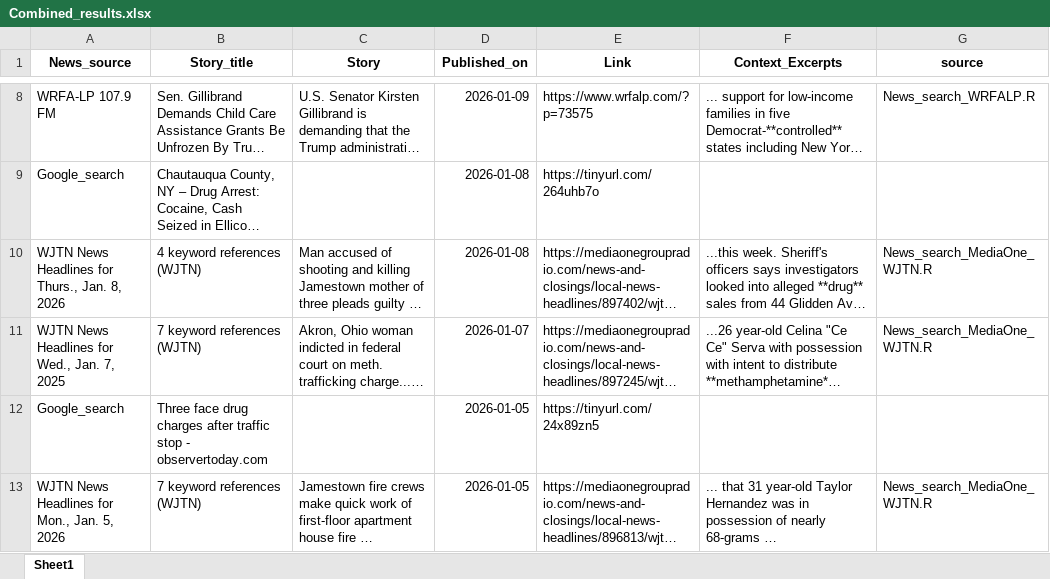
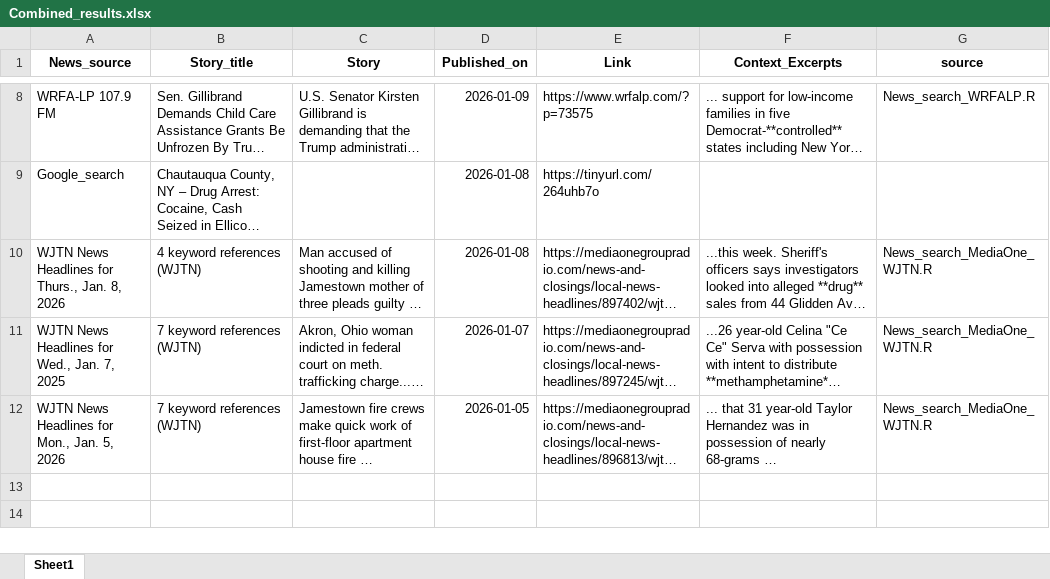
Before and after one commit to twentyandchange/CHQ_Report_W-Tba4YQG, an Excel workbook: Combined_results.xlsx, sheet Sheet1, drawn as a sheet; only a part is shown, gaps mark what is left out; long unchanged cells end in …; values as stored, in another font and other column widths than the file's, no borders; the diff names each change by its address in the sheet, - before the commit and + after, or states it on an @@ line.

```diff
--- a/Combined_results.xlsx (sheet Sheet1)
+++ b/Combined_results.xlsx (sheet Sheet1)
-row 12: Google_search | Three face drug charges after traffic stop - observertoday.com |  | 2026-01-05 | https://tinyurl.com/24x89zn5
```
Also changed, not shown: 9 other files.
